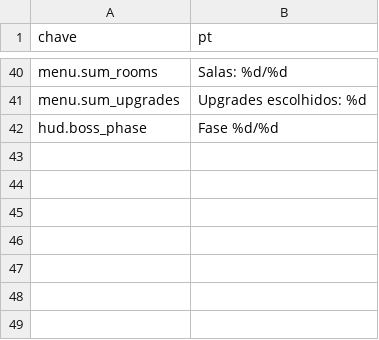
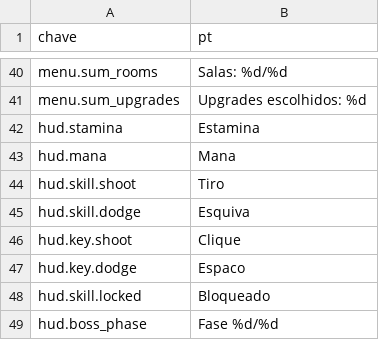
Before and after one commit to Willvinicius2/echoes-of-the-shatter, a CSV file: godot/data2d/loc_2d.csv, drawn as a sheet; only a part is shown, gaps mark what is left out; the diff names each change by its address in the sheet, - before the commit and + after, or states it on an @@ line.

```diff
--- a/godot/data2d/loc_2d.csv
+++ b/godot/data2d/loc_2d.csv
+row 42: hud.stamina | Estamina
+row 43: hud.mana | Mana
+row 44: hud.skill.shoot | Tiro
+row 45: hud.skill.dodge | Esquiva
+row 46: hud.key.shoot | Clique
+row 47: hud.key.dodge | Espaco
+row 48: hud.skill.locked | Bloqueado
```
Also changed, not shown: 49 other files.
